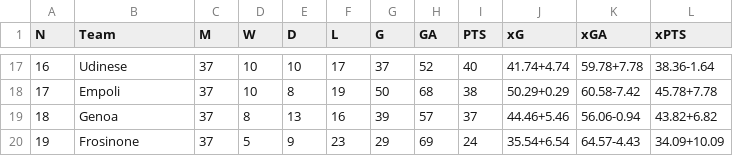
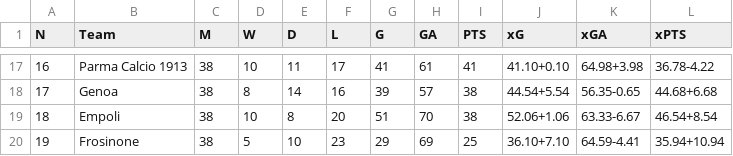
Before and after one commit to MatteoBoffa/viq_project, a CSV file: serie_a_stats.csv, drawn as a sheet; only a part is shown, gaps mark what is left out; the diff covers the shown part only.

```diff
--- a/serie_a_stats.csv
+++ b/serie_a_stats.csv
@@ -17,4 +17,4 @@ N,Team,M,W,D,L,G,GA,PTS,xG,xGA,xPTS
-16,Udinese,37,10,10,17,37,52,40,41.74+4.74,59.78+7.78,38.36-1.64
-17,Empoli,37,10,8,19,50,68,38,50.29+0.29,60.58-7.42,45.78+7.78
-18,Genoa,37,8,13,16,39,57,37,44.46+5.46,56.06-0.94,43.82+6.82
-19,Frosinone,37,5,9,23,29,69,24,35.54+6.54,64.57-4.43,34.09+10.09
+"16","Parma Calcio 1913","38","10","11","17","41","61","41","41.10+0.10","64.98+3.98","36.78-4.22"
+"17","Genoa","38","8","14","16","39","57","38","44.54+5.54","56.35-0.65","44.68+6.68"
+"18","Empoli","38","10","8","20","51","70","38","52.06+1.06","63.33-6.67","46.54+8.54"
+"19","Frosinone","38","5","10","23","29","69","25","36.10+7.10","64.59-4.41","35.94+10.94"
```
Also changed, not shown: 138 edited cells elsewhere in this file.
